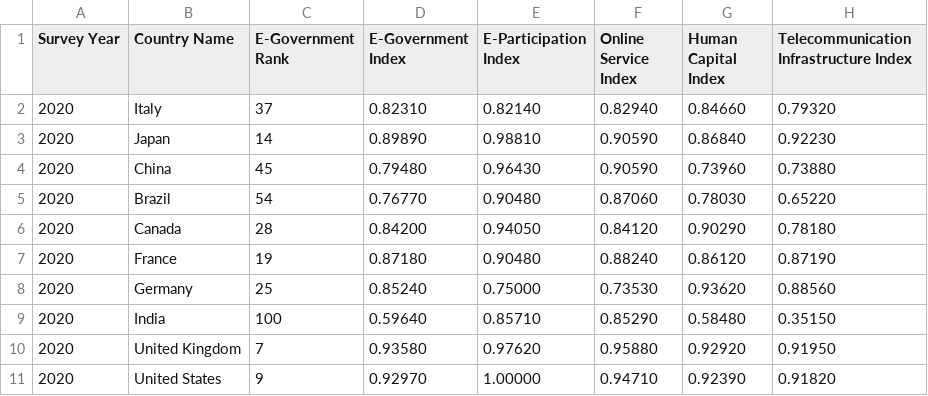
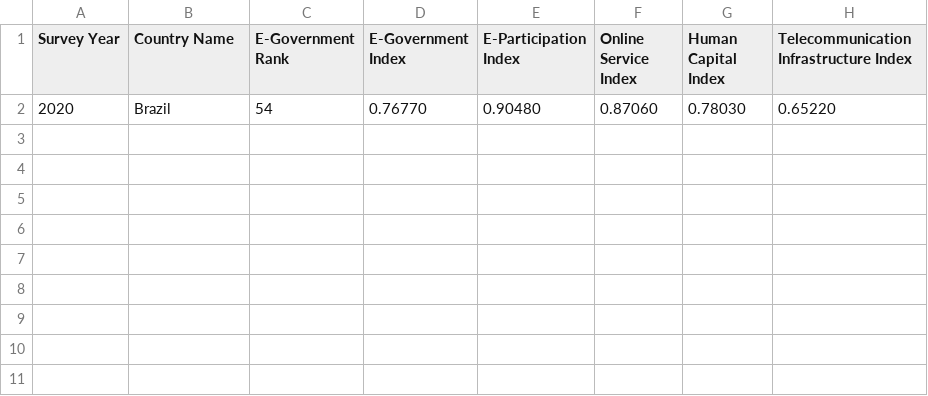
Before and after one commit to LazaroDamasceno/Dissertacao-Mestrado, a CSV file: eda/egdi/EGOV_DATA_2020.csv, drawn as a sheet; the diff names each change by its address in the sheet, - before the commit and + after, or states it on an @@ line.

```diff
--- a/eda/egdi/EGOV_DATA_2020.csv
+++ b/eda/egdi/EGOV_DATA_2020.csv
-row 2: 2020 | Italy | 37 | 0.82310 | 0.82140 | 0.82940 | 0.84660 | 0.79320
-row 3: 2020 | Japan | 14 | 0.89890 | 0.98810 | 0.90590 | 0.86840 | 0.92230
-row 4: 2020 | China | 45 | 0.79480 | 0.96430 | 0.90590 | 0.73960 | 0.73880
-row 6: 2020 | Canada | 28 | 0.84200 | 0.94050 | 0.84120 | 0.90290 | 0.78180
-row 7: 2020 | France | 19 | 0.87180 | 0.90480 | 0.88240 | 0.86120 | 0.87190
-row 8: 2020 | Germany | 25 | 0.85240 | 0.75000 | 0.73530 | 0.93620 | 0.88560
-row 9: 2020 | India | 100 | 0.59640 | 0.85710 | 0.85290 | 0.58480 | 0.35150
-row 10: 2020 | United Kingdom | 7 | 0.93580 | 0.97620 | 0.95880 | 0.92920 | 0.91950
-row 11: 2020 | United States | 9 | 0.92970 | 1.00000 | 0.94710 | 0.92390 | 0.91820
```
Also changed, not shown: eda/egdi/EGOV_DATA_2008.csv, eda/egdi/EGOV_DATA_2016.csv, 12 other files.
